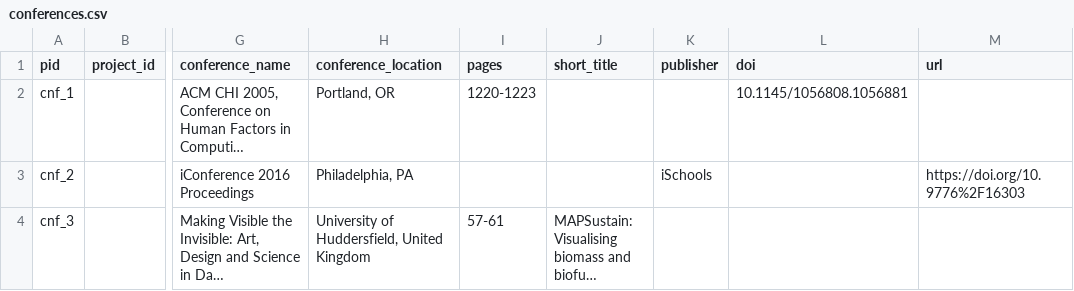
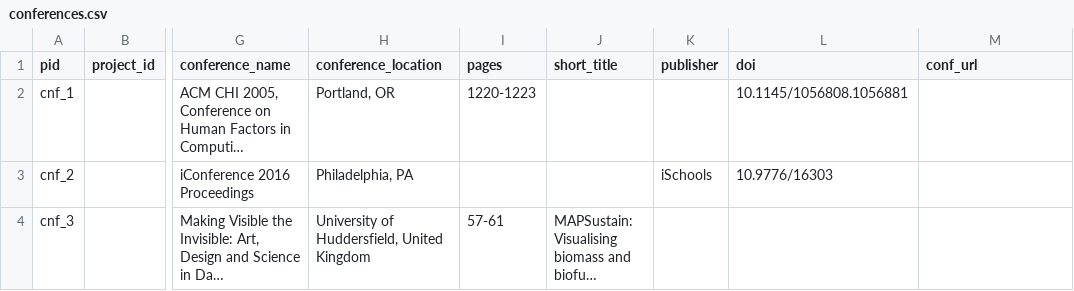
Before and after one commit to amzoss/amzoss.github.io, a CSV file: _data/conferences.csv, drawn as a sheet; only a part is shown, gaps mark what is left out; long unchanged cells end in …; the diff names each change by its address in the sheet, - before the commit and + after, or states it on an @@ line.

```diff
--- a/_data/conferences.csv
+++ b/_data/conferences.csv
-M1: url
+M1: conf_url
-L3 (doi): (empty)
+L3 (doi): 10.9776/16303
-M3 (conf_url): https://doi.org/10.9776%2F16303
+M3 (conf_url): (empty)
```
Also changed, not shown: _data/awards.csv, _data/chapters.csv, 41 other files.
